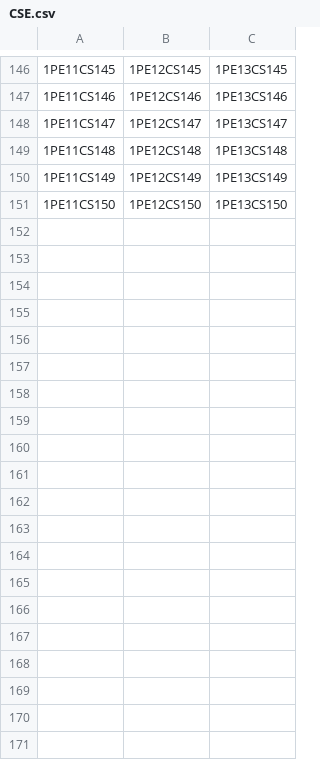
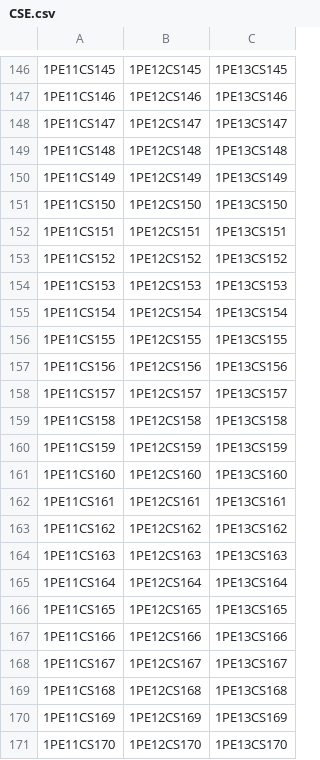
Before and after one commit to cyberbeast/ismgen, a CSV file: CSE.csv, drawn as a sheet; only a part is shown, gaps mark what is left out; the diff covers the shown part only; the diff names each change by its address in the sheet, - before the commit and + after, or states it on an @@ line.

Commit message:
Increased dataset size

```diff
--- a/CSE.csv
+++ b/CSE.csv
+row 152: 1PE11CS151 | 1PE12CS151 | 1PE13CS151
+row 153: 1PE11CS152 | 1PE12CS152 | 1PE13CS152
+row 154: 1PE11CS153 | 1PE12CS153 | 1PE13CS153
+row 155: 1PE11CS154 | 1PE12CS154 | 1PE13CS154
+row 156: 1PE11CS155 | 1PE12CS155 | 1PE13CS155
+row 157: 1PE11CS156 | 1PE12CS156 | 1PE13CS156
+row 158: 1PE11CS157 | 1PE12CS157 | 1PE13CS157
+row 159: 1PE11CS158 | 1PE12CS158 | 1PE13CS158
+row 160: 1PE11CS159 | 1PE12CS159 | 1PE13CS159
+row 161: 1PE11CS160 | 1PE12CS160 | 1PE13CS160
+row 162: 1PE11CS161 | 1PE12CS161 | 1PE13CS161
+row 163: 1PE11CS162 | 1PE12CS162 | 1PE13CS162
+row 164: 1PE11CS163 | 1PE12CS163 | 1PE13CS163
+row 165: 1PE11CS164 | 1PE12CS164 | 1PE13CS164
+row 166: 1PE11CS165 | 1PE12CS165 | 1PE13CS165
+row 167: 1PE11CS166 | 1PE12CS166 | 1PE13CS166
+row 168: 1PE11CS167 | 1PE12CS167 | 1PE13CS167
+row 169: 1PE11CS168 | 1PE12CS168 | 1PE13CS168
+row 170: 1PE11CS169 | 1PE12CS169 | 1PE13CS169
+row 171: 1PE11CS170 | 1PE12CS170 | 1PE13CS170
```
Also changed, not shown: 30 added rows elsewhere in this file, ECE.csv.
